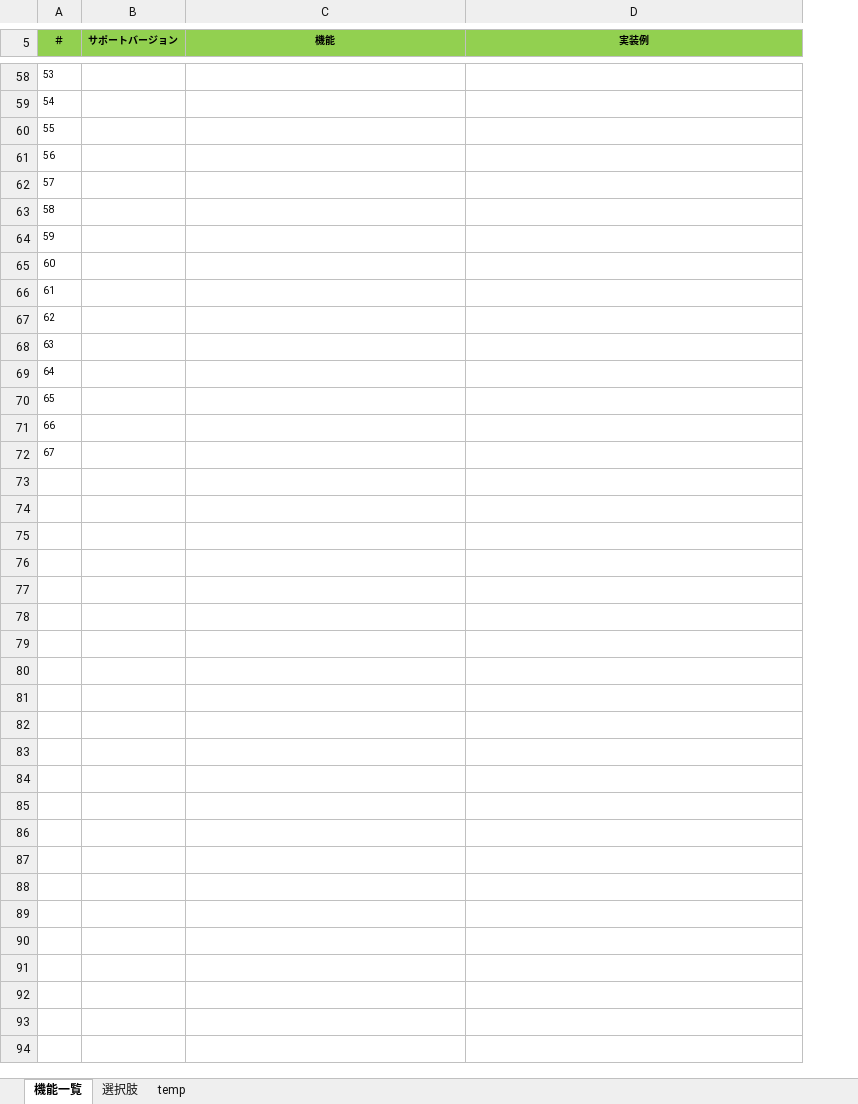
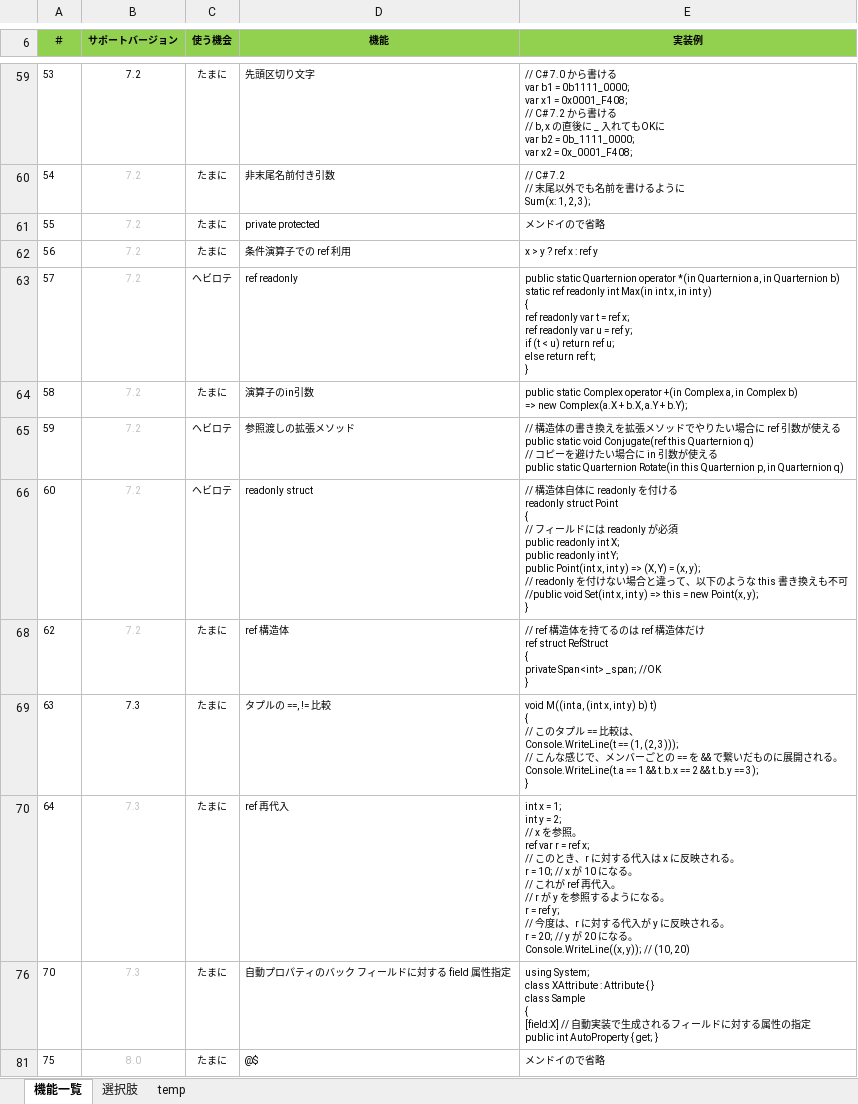
Before and after one commit to mtk57/PublicMemo, an Excel workbook: C#_memo.xlsx, sheet 機能一覧, drawn as a sheet; only a part is shown, gaps mark what is left out; values as stored, in another font and other column widths than the file's, no borders; removed rows and columns are numbered as before the commit, all else as after; ↵ is a line break in a cell; the diff covers the shown part only; the diff names each change by its address in the sheet, - before the commit and + after, or states it on an @@ line.

```diff
--- a/C#_memo.xlsx (sheet 機能一覧)
+++ b/C#_memo.xlsx (sheet 機能一覧)
+column C (使う機会), rows 59-70: たまに | たまに | たまに | たまに | ヘビロテ | たまに | ヘビロテ | ヘビロテ | たまに | たまに | たまに
-B59:B66 (サポートバージョン): (empty)
+B59:B66 (サポートバージョン): 7.2
-D59 (機能): (empty)
+D59 (機能): 先頭区切り文字
-E59 (実装例): (empty)
+E59 (実装例): // C# 7.0 から書ける ↵ var b1 = 0b1111_0000; ↵ var x1 = 0x0001_F408; ↵ // C# 7.2 から書ける ↵ // b, x の直後に _ 入れてもOKに ↵ var b2 = 0b_1111_0000; ↵ var x2 = 0x_0001_F408;
-D60 (機能): (empty)
+D60 (機能): 非末尾名前付き引数
-E60 (実装例): (empty)
+E60 (実装例): // C# 7.2 ↵ // 末尾以外でも名前を書けるように ↵ Sum(x: 1, 2, 3);
-D61 (機能): (empty)
+D61 (機能): private protected
-E61 (実装例): (empty)
+E61 (実装例): メンドイので省略
-D62 (機能): (empty)
+D62 (機能): 条件演算子での ref 利用
-E62 (実装例): (empty)
+E62 (実装例): x > y ? ref x : ref y
-D63 (機能): (empty)
+D63 (機能): ref readonly
-E63 (実装例): (empty)
+E63 (実装例): public static Quarternion operator *(in Quarternion a, in Quarternion b) ↵ static ref readonly int Max(in int x, in int y) ↵ { ↵ ref readonly var t = ref x; ↵ ref readonly var u = ref y; ↵ if (t < u) return ref u; ↵ else return ref t; ↵ }
-D64 (機能): (empty)
+D64 (機能): 演算子のin引数
-E64 (実装例): (empty)
+E64 (実装例): public static Complex operator +(in Complex a, in Complex b) ↵ => new Complex(a.X + b.X, a.Y + b.Y);
-D65 (機能): (empty)
+D65 (機能): 参照渡しの拡張メソッド
-E65 (実装例): (empty)
+E65 (実装例): // 構造体の書き換えを拡張メソッドでやりたい場合に ref 引数が使える ↵ public static void Conjugate(ref this Quarternion q) ↵ // コピーを避けたい場合に in 引数が使える ↵ public static Quarternion Rotate(in this Quarternion p, in Quarternion q)
-D66 (機能): (empty)
+D66 (機能): readonly struct
-E66 (実装例): (empty)
+E66 (実装例): // 構造体自体に readonly を付ける ↵ readonly struct Point ↵ { ↵ // フィールドには readonly が必須 ↵ public readonly int X; ↵ public readonly int Y; ↵ public Point(int x, int y) => (X, Y) = (x, y); ↵ // readonly を付けない場合と違って、以下のような this 書き換えも不可 ↵ //public void Set(int x, int y) => this = new Point(x, y); ↵ }
-row 66: 61
-B68 (サポートバージョン): (empty)
+B68 (サポートバージョン): 7.2
-D68 (機能): (empty)
+D68 (機能): ref 構造体
-E68 (実装例): (empty)
+E68 (実装例): // ref 構造体を持てるのは ref 構造体だけ ↵ ref struct RefStruct ↵ { ↵ private Span<int> _span; //OK ↵ }
-B69:B70 (サポートバージョン): (empty)
+B69:B70 (サポートバージョン): 7.3
-D69 (機能): (empty)
+D69 (機能): タプルの ==, != 比較
-E69 (実装例): (empty)
+E69 (実装例): void M((int a, (int x, int y) b) t) ↵ { ↵ // このタプル == 比較は、 ↵ Console.WriteLine(t == (1, (2, 3))); ↵ // こんな感じで、メンバーごとの == を && で繋いだものに展開される。 ↵ Console.WriteLine(t.a == 1 && t.b.x == 2 && t.b.y == 3); ↵ }
-D70 (機能): (empty)
+D70 (機能): ref 再代入
-E70 (実装例): (empty)
+E70 (実装例): int x = 1; ↵ int y = 2; ↵ // x を参照。 ↵ ref var r = ref x; ↵ // このとき、r に対する代入は x に反映される。 ↵ r = 10; // x が 10 になる。 ↵ // これが ref 再代入。 ↵ // r が y を参照するようになる。 ↵ r = ref y; ↵ // 今度は、r に対する代入が y に反映される。 ↵ r = 20; // y が 20 になる。 ↵ Console.WriteLine((x, y)); // (10, 20)
-row 70: 65
-row 71: 66
-row 72: 67
+row 76: 70 | 7.3 | たまに | 自動プロパティのバック フィールドに対する field 属性指定 | using System; ↵ class XAttribute : Attribute { } ↵ class Sample ↵ { ↵ [field:X] // 自動実装で生成されるフィールドに対する属性の指定 ↵ public int AutoProperty { get; }
+row 81: 75 | 8.0 | たまに | @$ | メンドイので省略
```
Also changed, not shown: 1 added row, 15 removed rows, 26 edited cells and cell formats elsewhere in this sheet, sheet 選択肢, formulas that keep their value, hidden cells.
